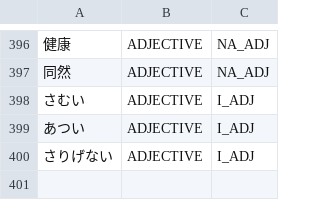
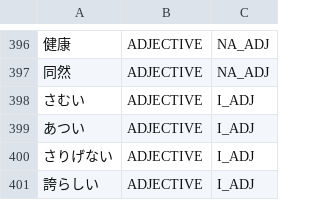
Before and after one commit to libraz/suzume, a TSV file: data/core/adjectives.tsv, drawn as a sheet; only a part is shown, gaps mark what is left out; the diff names each change by its address in the sheet, - before the commit and + after, or states it on an @@ line.

Commit message:
fix(analysis): keep rashi plus a nominal suffix as the auxiliary chain on a noun
- The adjective-stem path inherited the auxiliary rashii as a compound-forming adjective head, so hon+rashi+ge became the invented adjective honrashii; the na-stem and kanji+kana compound paths only recognized the auxiliary-plus-suffix chain after a two-kanji noun.
- A head the dictionary lists as an auxiliary now makes no adjective, and all three paths read an auxiliary stem plus a nominal suffix as that chain after any noun, unless the adjective it spells is listed.
- Register hokorashii, a lexical derived adjective like airashii, whose bare form also split as a noun plus rashii.

```diff
--- a/data/core/adjectives.tsv
+++ b/data/core/adjectives.tsv
+row 401: 誇らしい | ADJECTIVE | I_ADJ
```
Also changed, not shown: 4 other files.
